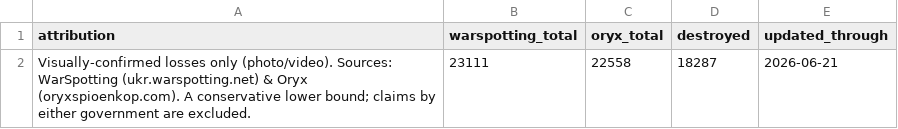
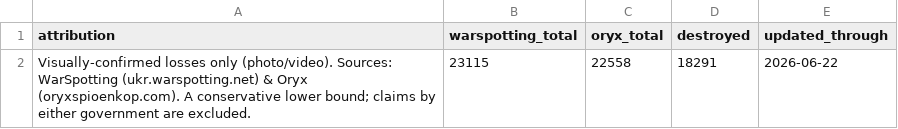
Before and after one commit to AlexTsiris/Russian-Ukraine-War, a CSV file: powerbi/equipment_meta.csv, drawn as a sheet.

```diff
--- a/powerbi/equipment_meta.csv
+++ b/powerbi/equipment_meta.csv
@@ -1,2 +1,2 @@
 attribution,warspotting_total,oryx_total,destroyed,updated_through
-Visually-confirmed losses only (photo/video). Sources: WarSpotting (ukr.warspotting.net) & Oryx (oryxspioenkop.com). A conservative lower bound; claims by either government are excluded.,23111,22558,18287,2026-06-21
+Visually-confirmed losses only (photo/video). Sources: WarSpotting (ukr.warspotting.net) & Oryx (oryxspioenkop.com). A conservative lower bound; claims by either government are excluded.,23115,22558,18291,2026-06-22
```
Also changed, not shown: powerbi/equipment_by_month.csv, powerbi/equipment_by_type.csv, 6 other files.
